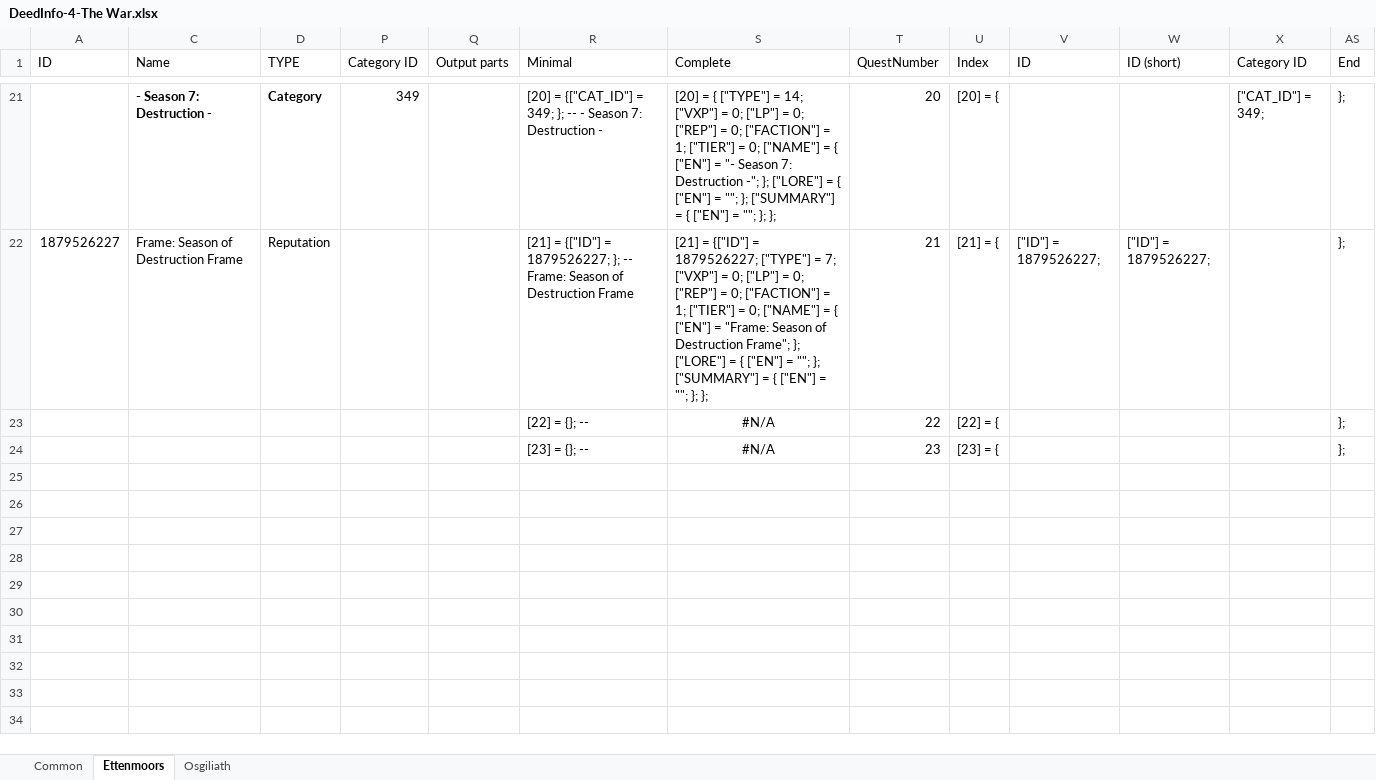
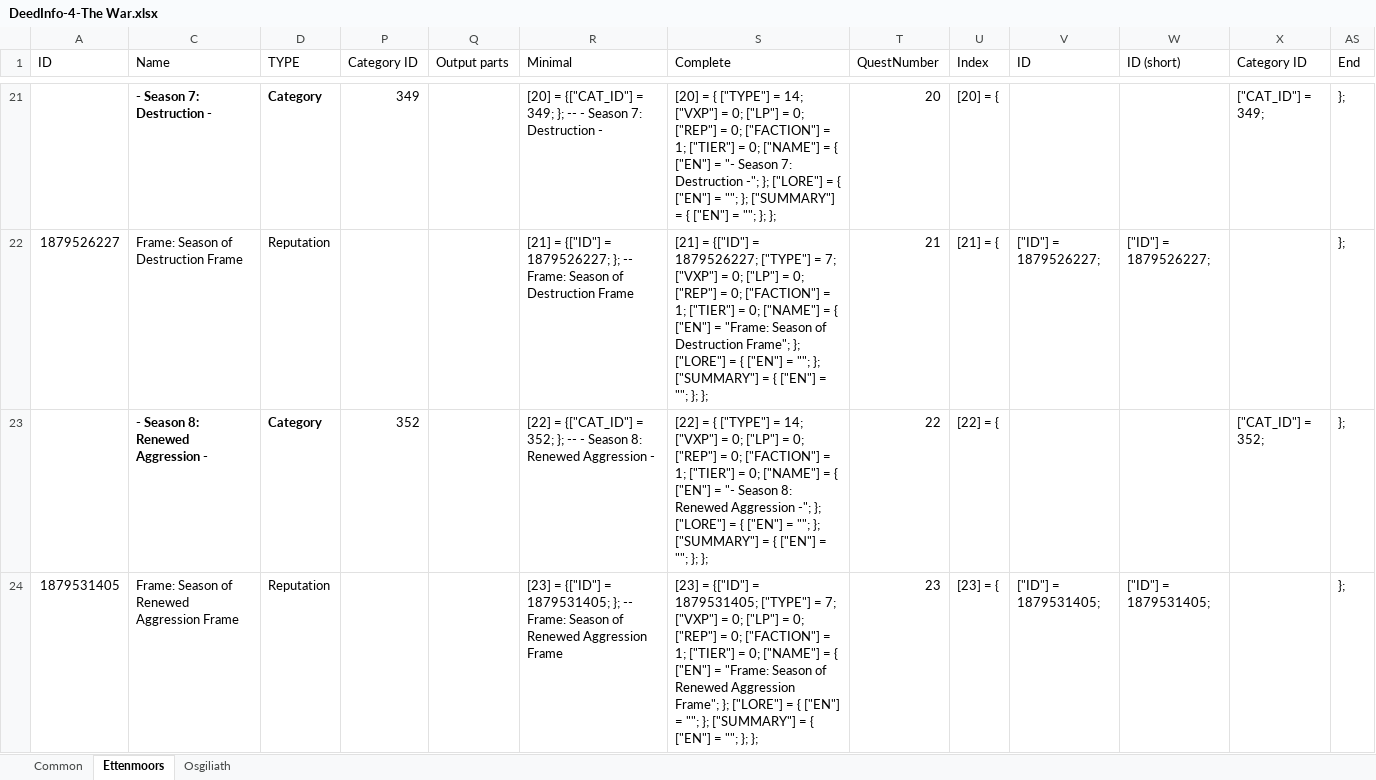
Before and after one commit to b414213562/DeedTracker, an Excel workbook: _SourceFiles/DeedInfo-4-The War.xlsx, sheet Ettenmoors, drawn as a sheet; only a part is shown, gaps mark what is left out; values as stored, in another font and other column widths than the file's, no borders; conditional formats not drawn; removed rows and columns are numbered as before the commit, all else as after; the diff names each change by its address in the sheet, - before the commit and + after, or states it on an @@ line.

Commit message:
Fixed order issue for hard-tack deeds, added new deeds

```diff
--- a/_SourceFiles/DeedInfo-4-The War.xlsx (sheet Ettenmoors)
+++ b/_SourceFiles/DeedInfo-4-The War.xlsx (sheet Ettenmoors)
-row 23:  |  |  |  |  | [22] = {}; -- | #N/A | 22 | [22] = { |  |  |  | };
-row 24:  |  |  |  |  | [23] = {}; -- | #N/A | 23 | [23] = { |  |  |  | };
+row 23:  | - Season 8: Renewed Aggression - | Category | 352 |  | [22] = {["CAT_ID"] = 352; }; -- - Season 8: Renewed Aggression - | [22] = { ["TYPE"] = 14; ["VXP"] = 0; ["LP"] = 0; ["REP"] = 0; ["FACTION"] = 1; ["TIER"] = 0; ["NAME"] = { ["EN"] = "- Season 8: Renewed Aggression -"; }; ["LORE"] = { ["EN"] = ""; }; ["SUMMARY"] = { ["EN"] = ""; }; }; | 22 | [22] = { |  |  | ["CAT_ID"] = 352; | };
+row 24: 1879531405 | Frame: Season of Renewed Aggression Frame | Reputation |  |  | [23] = {["ID"] = 1879531405; }; -- Frame: Season of Renewed Aggression Frame | [23] = {["ID"] = 1879531405; ["TYPE"] = 7; ["VXP"] = 0; ["LP"] = 0; ["REP"] = 0; ["FACTION"] = 1; ["TIER"] = 0; ["NAME"] = { ["EN"] = "Frame: Season of Renewed Aggression Frame"; }; ["LORE"] = { ["EN"] = ""; }; ["SUMMARY"] = { ["EN"] = ""; }; }; | 23 | [23] = { | ["ID"] = 1879531405; | ["ID"] = 1879531405; |  | };
```
Also changed, not shown: hidden cells, _SourceFiles/DeedInfo-5-ClassRaceEpic.xlsx, 3 other files.
